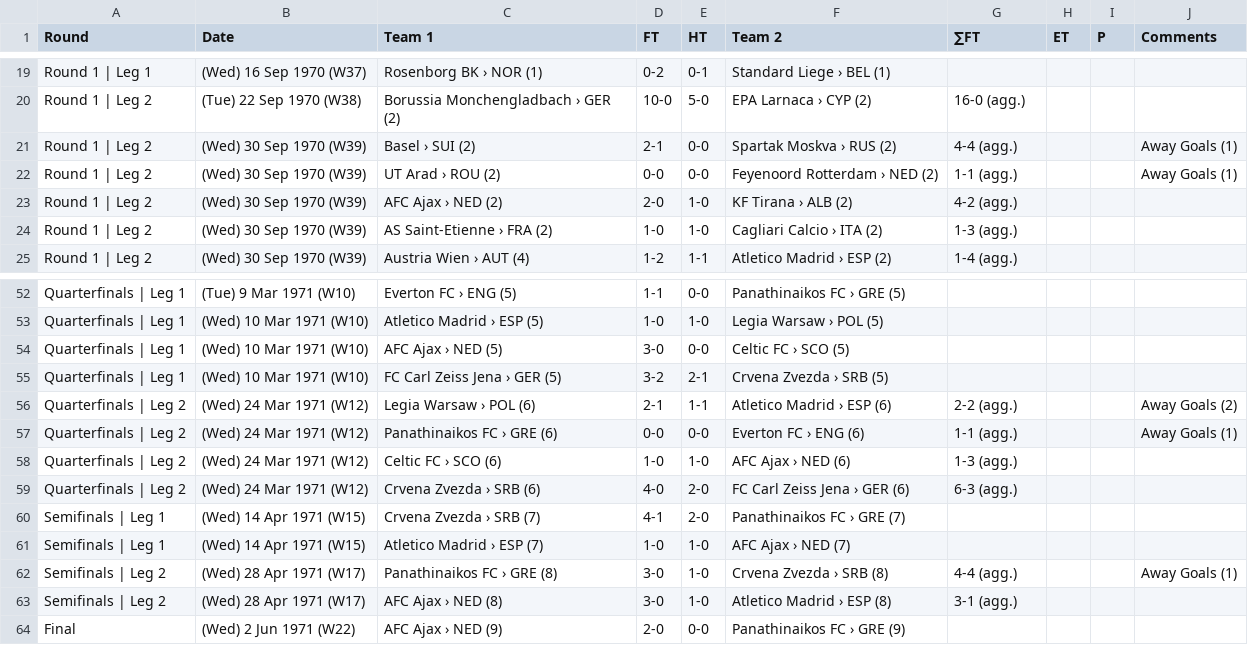
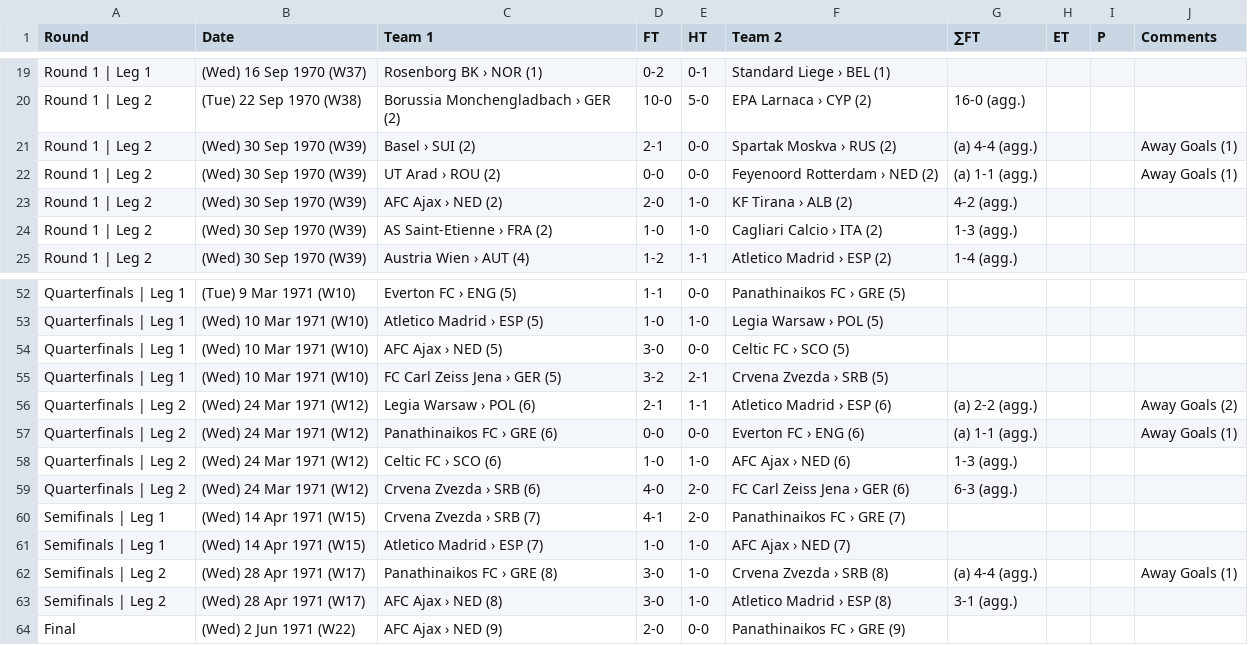
Before and after one commit to footballcsv/europe-champions-league, a CSV file: 1970-71/champs.csv, drawn as a sheet; only a part is shown, gaps mark what is left out.

```diff
--- a/1970-71/champs.csv
+++ b/1970-71/champs.csv
@@ -20,4 +20,4 @@ Round 1 | Leg 1,(Wed) 16 Sep 1970 (W37),Rosenborg BK › NOR (1),0-2,0-1,Standar
 Round 1 | Leg 2,(Tue) 22 Sep 1970 (W38),Borussia Monchengladbach › GER (2),10-0,5-0,EPA Larnaca › CYP (2),16-0 (agg.),,,
-Round 1 | Leg 2,(Wed) 30 Sep 1970 (W39),Basel › SUI (2),2-1,0-0,Spartak Moskva › RUS (2),4-4 (agg.),,,Away Goals (1)
-Round 1 | Leg 2,(Wed) 30 Sep 1970 (W39),UT Arad › ROU (2),0-0,0-0,Feyenoord Rotterdam › NED (2),1-1 (agg.),,,Away Goals (1)
+Round 1 | Leg 2,(Wed) 30 Sep 1970 (W39),Basel › SUI (2),2-1,0-0,Spartak Moskva › RUS (2),(a) 4-4 (agg.),,,Away Goals (1)
+Round 1 | Leg 2,(Wed) 30 Sep 1970 (W39),UT Arad › ROU (2),0-0,0-0,Feyenoord Rotterdam › NED (2),(a) 1-1 (agg.),,,Away Goals (1)
 Round 1 | Leg 2,(Wed) 30 Sep 1970 (W39),AFC Ajax › NED (2),2-0,1-0,KF Tirana › ALB (2),4-2 (agg.),,,
@@ -55,4 +55,4 @@ Quarterfinals | Leg 1,(Wed) 10 Mar 1971 (W10),AFC Ajax › NED (5),3-0,0-0,Celti
 Quarterfinals | Leg 1,(Wed) 10 Mar 1971 (W10),FC Carl Zeiss Jena › GER (5),3-2,2-1,Crvena Zvezda › SRB (5),,,,
-Quarterfinals | Leg 2,(Wed) 24 Mar 1971 (W12),Legia Warsaw › POL (6),2-1,1-1,Atletico Madrid › ESP (6),2-2 (agg.),,,Away Goals (2)
-Quarterfinals | Leg 2,(Wed) 24 Mar 1971 (W12),Panathinaikos FC › GRE (6),0-0,0-0,Everton FC › ENG (6),1-1 (agg.),,,Away Goals (1)
+Quarterfinals | Leg 2,(Wed) 24 Mar 1971 (W12),Legia Warsaw › POL (6),2-1,1-1,Atletico Madrid › ESP (6),(a) 2-2 (agg.),,,Away Goals (2)
+Quarterfinals | Leg 2,(Wed) 24 Mar 1971 (W12),Panathinaikos FC › GRE (6),0-0,0-0,Everton FC › ENG (6),(a) 1-1 (agg.),,,Away Goals (1)
 Quarterfinals | Leg 2,(Wed) 24 Mar 1971 (W12),Celtic FC › SCO (6),1-0,1-0,AFC Ajax › NED (6),1-3 (agg.),,,
@@ -61,3 +61,3 @@ Semifinals | Leg 1,(Wed) 14 Apr 1971 (W15),Crvena Zvezda › SRB (7),4-1,2-0,Pan
 Semifinals | Leg 1,(Wed) 14 Apr 1971 (W15),Atletico Madrid › ESP (7),1-0,1-0,AFC Ajax › NED (7),,,,
-Semifinals | Leg 2,(Wed) 28 Apr 1971 (W17),Panathinaikos FC › GRE (8),3-0,1-0,Crvena Zvezda › SRB (8),4-4 (agg.),,,Away Goals (1)
+Semifinals | Leg 2,(Wed) 28 Apr 1971 (W17),Panathinaikos FC › GRE (8),3-0,1-0,Crvena Zvezda › SRB (8),(a) 4-4 (agg.),,,Away Goals (1)
 Semifinals | Leg 2,(Wed) 28 Apr 1971 (W17),AFC Ajax › NED (8),3-0,1-0,Atletico Madrid › ESP (8),3-1 (agg.),,,
```
Also changed, not shown: 1991-92/champs.csv, 2002-03/champs.csv, 44 other files.
